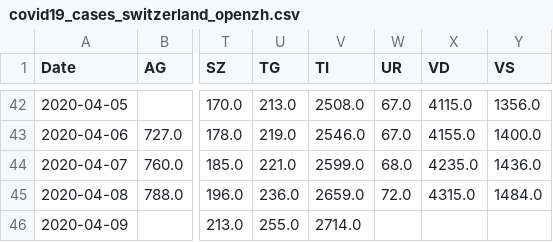
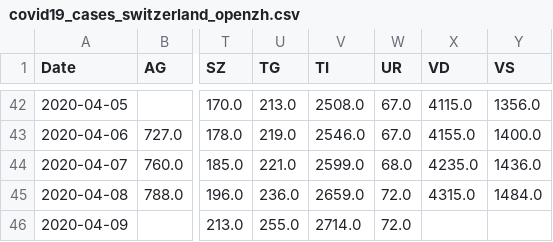
Before and after one commit to imsodin/covid19-cases-switzerland, a CSV file: covid19_cases_switzerland_openzh.csv, drawn as a sheet; only a part is shown, gaps mark what is left out; the diff names each change by its address in the sheet, - before the commit and + after, or states it on an @@ line.

```diff
--- a/covid19_cases_switzerland_openzh.csv
+++ b/covid19_cases_switzerland_openzh.csv
-W46 (UR): (empty)
+W46 (UR): 72.0
```
Also changed, not shown: covid19_fatalities_switzerland_openzh.csv, covid19_hospitalized_switzerland_openzh.csv, 9 other files.
